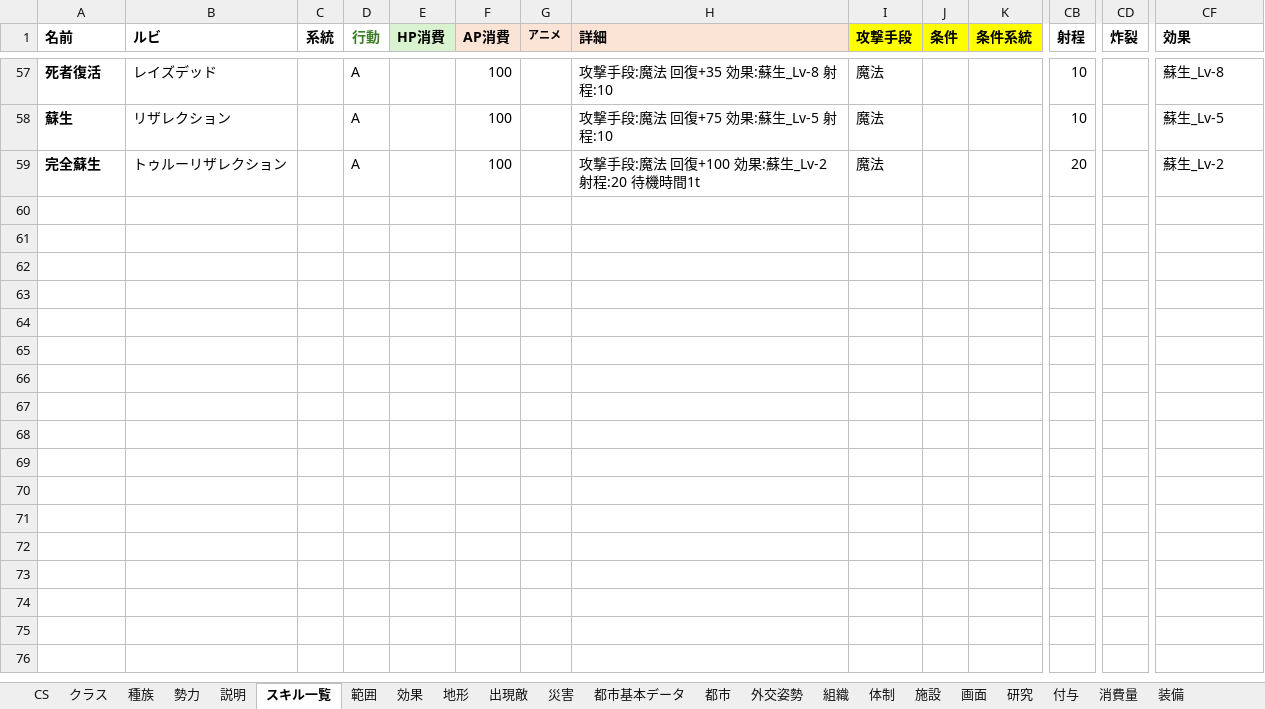
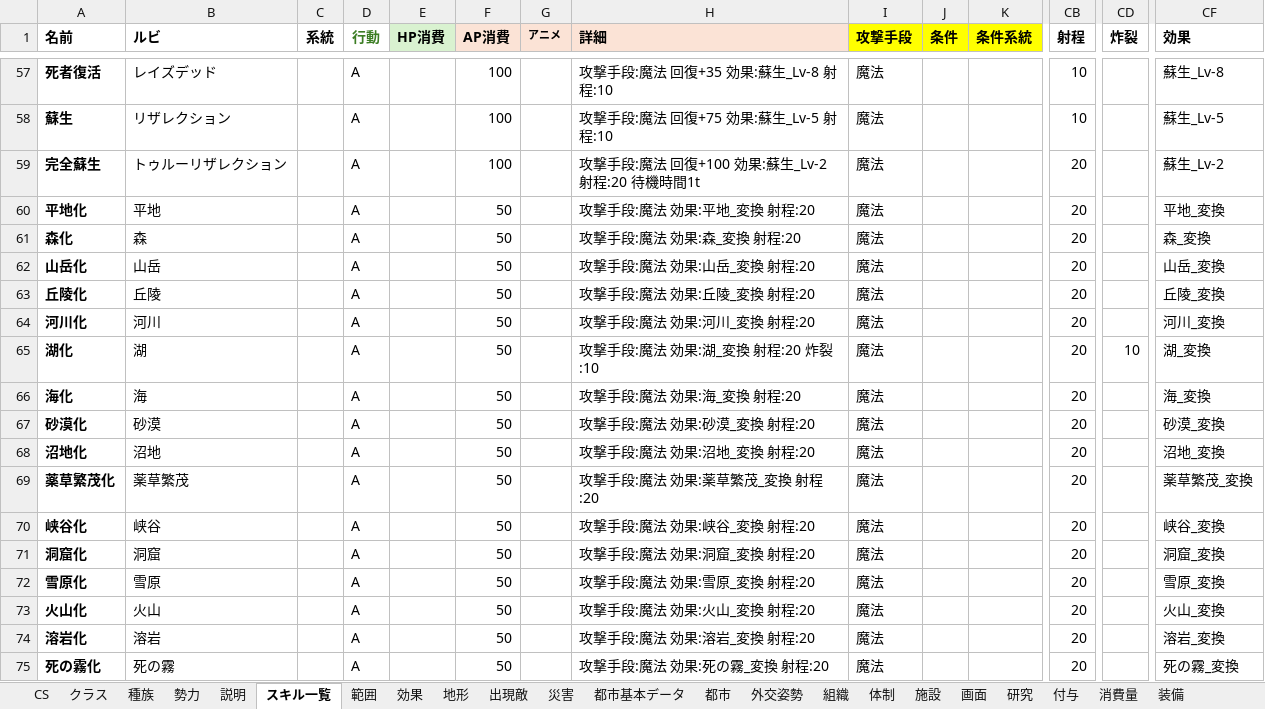
Before and after one commit to siev0000/fantasy_Strategy, an Excel workbook: data/source/game_data.xlsm, sheet スキル一覧, drawn as a sheet; only a part is shown, gaps mark what is left out; values as stored, in another font and other column widths than the file's, no borders; rows hold the shown columns only; the diff names each change by its address in the sheet, - before the commit and + after, or states it on an @@ line.

```diff
--- a/data/source/game_data.xlsm (sheet スキル一覧)
+++ b/data/source/game_data.xlsm (sheet スキル一覧)
+row 60: 平地化 | 平地 |  | A |  | 50 |  | 攻撃手段:魔法 効果:平地_変換 射程:20 | 魔法 |  |  | 20 |  | 平地_変換
+row 61: 森化 | 森 |  | A |  | 50 |  | 攻撃手段:魔法 効果:森_変換 射程:20 | 魔法 |  |  | 20 |  | 森_変換
+row 62: 山岳化 | 山岳 |  | A |  | 50 |  | 攻撃手段:魔法 効果:山岳_変換 射程:20 | 魔法 |  |  | 20 |  | 山岳_変換
+row 63: 丘陵化 | 丘陵 |  | A |  | 50 |  | 攻撃手段:魔法 効果:丘陵_変換 射程:20 | 魔法 |  |  | 20 |  | 丘陵_変換
+row 64: 河川化 | 河川 |  | A |  | 50 |  | 攻撃手段:魔法 効果:河川_変換 射程:20 | 魔法 |  |  | 20 |  | 河川_変換
+row 65: 湖化 | 湖 |  | A |  | 50 |  | 攻撃手段:魔法 効果:湖_変換 射程:20 炸裂:10 | 魔法 |  |  | 20 | 10 | 湖_変換
+row 66: 海化 | 海 |  | A |  | 50 |  | 攻撃手段:魔法 効果:海_変換 射程:20 | 魔法 |  |  | 20 |  | 海_変換
+row 67: 砂漠化 | 砂漠 |  | A |  | 50 |  | 攻撃手段:魔法 効果:砂漠_変換 射程:20 | 魔法 |  |  | 20 |  | 砂漠_変換
+row 68: 沼地化 | 沼地 |  | A |  | 50 |  | 攻撃手段:魔法 効果:沼地_変換 射程:20 | 魔法 |  |  | 20 |  | 沼地_変換
+row 69: 薬草繁茂化 | 薬草繁茂 |  | A |  | 50 |  | 攻撃手段:魔法 効果:薬草繁茂_変換 射程:20 | 魔法 |  |  | 20 |  | 薬草繁茂_変換
+row 70: 峡谷化 | 峡谷 |  | A |  | 50 |  | 攻撃手段:魔法 効果:峡谷_変換 射程:20 | 魔法 |  |  | 20 |  | 峡谷_変換
+row 71: 洞窟化 | 洞窟 |  | A |  | 50 |  | 攻撃手段:魔法 効果:洞窟_変換 射程:20 | 魔法 |  |  | 20 |  | 洞窟_変換
+row 72: 雪原化 | 雪原 |  | A |  | 50 |  | 攻撃手段:魔法 効果:雪原_変換 射程:20 | 魔法 |  |  | 20 |  | 雪原_変換
+row 73: 火山化 | 火山 |  | A |  | 50 |  | 攻撃手段:魔法 効果:火山_変換 射程:20 | 魔法 |  |  | 20 |  | 火山_変換
+row 74: 溶岩化 | 溶岩 |  | A |  | 50 |  | 攻撃手段:魔法 効果:溶岩_変換 射程:20 | 魔法 |  |  | 20 |  | 溶岩_変換
+row 75: 死の霧化 | 死の霧 |  | A |  | 50 |  | 攻撃手段:魔法 効果:死の霧_変換 射程:20 | 魔法 |  |  | 20 |  | 死の霧_変換
```
Also changed, not shown: sheet CS, sheet 地形, sheet クラス, formulas that keep their value, 5 other files.
